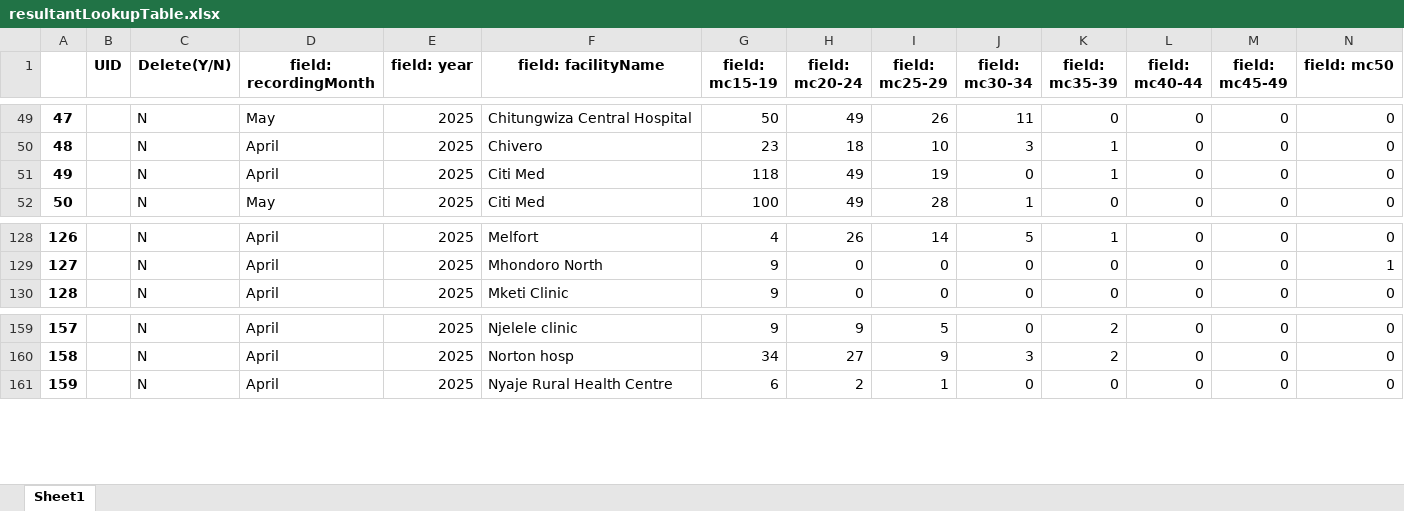
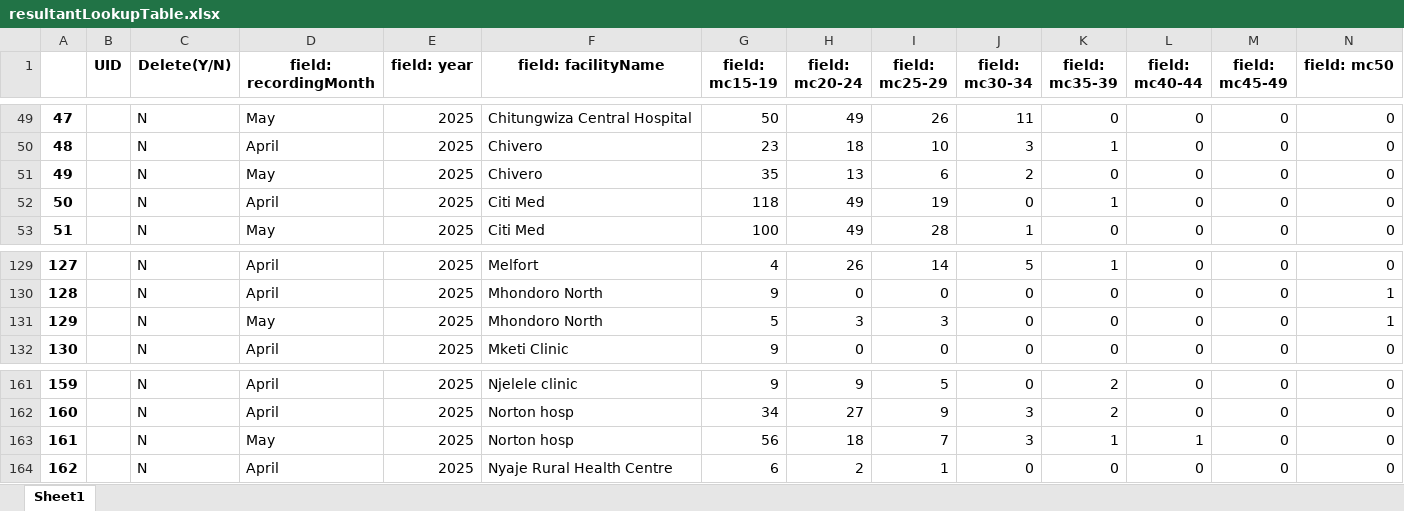
Before and after one commit to ashleymutenha/zazicProgrammaticReport, an Excel workbook: resultantLookupTable.xlsx, sheet Sheet1, drawn as a sheet; only a part is shown, gaps mark what is left out; values as stored, in another font and other column widths than the file's, no borders; addresses are those after the commit; rows hold the shown columns only; the diff names each change by its address in the sheet, - before the commit and + after, or states it on an @@ line.

```diff
--- a/resultantLookupTable.xlsx (sheet Sheet1)
+++ b/resultantLookupTable.xlsx (sheet Sheet1)
+row 51: 49 |  | N | May | 2025 | Chivero | 35 | 13 | 6 | 2 | 0 | 0 | 0 | 0
@@ column A renumbered from row 52 down @@
+row 131: 129 |  | N | May | 2025 | Mhondoro North | 5 | 3 | 3 | 0 | 0 | 0 | 0 | 1
+row 163: 161 |  | N | May | 2025 | Norton hosp | 56 | 18 | 7 | 3 | 1 | 1 | 0 | 0
```
Also changed, not shown: ZDIPlookup.xlsx, data.xlsx, 7 other files.
